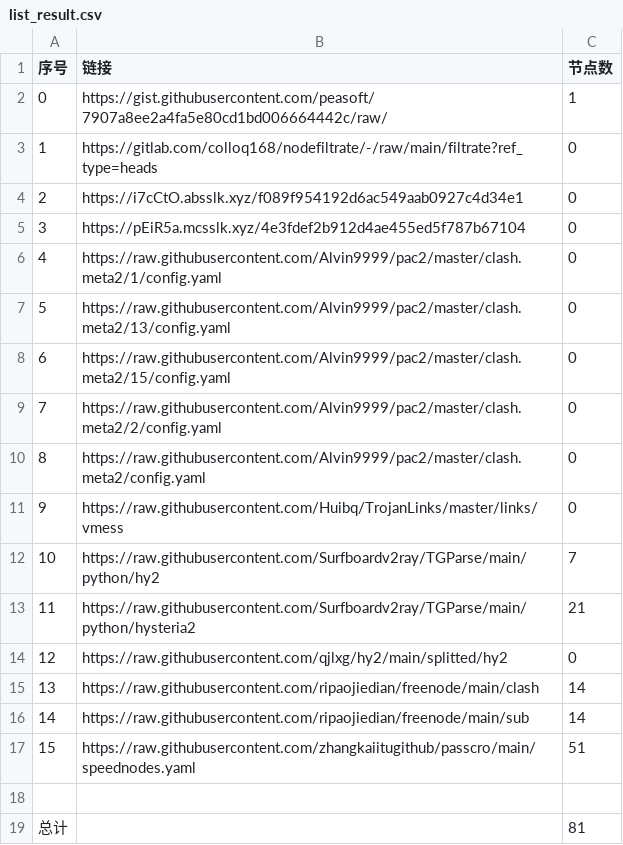
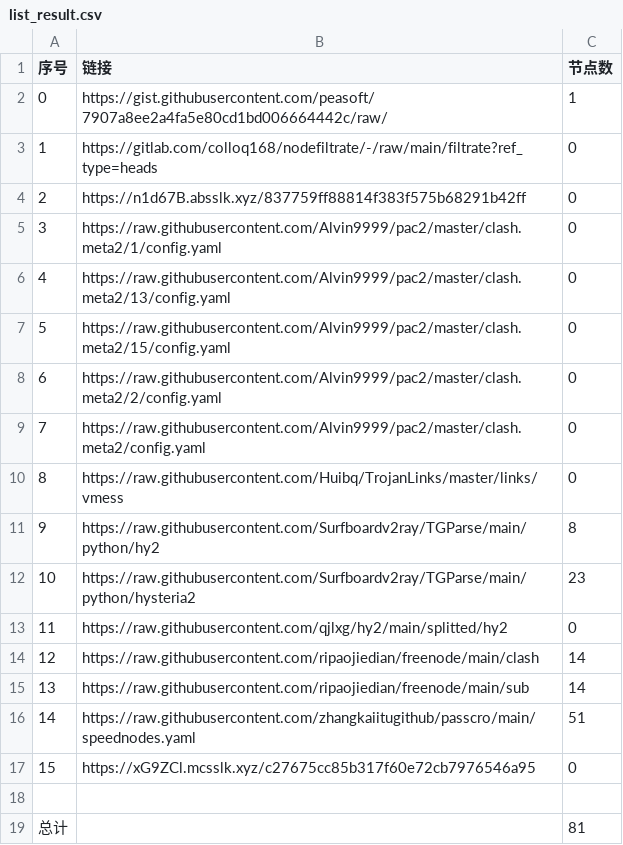
Before and after one commit to Sasori44/NoMoreWalls, a CSV file: list_result.csv, drawn as a sheet; removed rows and columns are numbered as before the commit, all else as after; the diff names each change by its address in the sheet, - before the commit and + after, or states it on an @@ line.

```diff
--- a/list_result.csv
+++ b/list_result.csv
-row 4: 2 | https://i7cCtO.absslk.xyz/f089f954192d6ac549aab0927c4d34e1 | 0
@@ column A (序号) renumbered between rows 4 and 16 @@
-B4 (链接): https://pEiR5a.mcsslk.xyz/4e3fdef2b912d4ae455ed5f787b67104
+B4 (链接): https://n1d67B.absslk.xyz/837759ff88814f383f575b68291b42ff
-C11 (节点数): 7
+C11 (节点数): 8
-C12 (节点数): 21
+C12 (节点数): 23
+row 17: 15 | https://xG9ZCl.mcsslk.xyz/c27675cc85b317f60e72cb7976546a95 | 0
```
Also changed, not shown: 20 other files.
